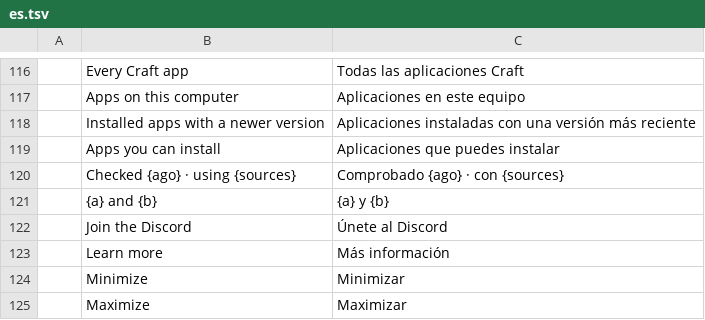
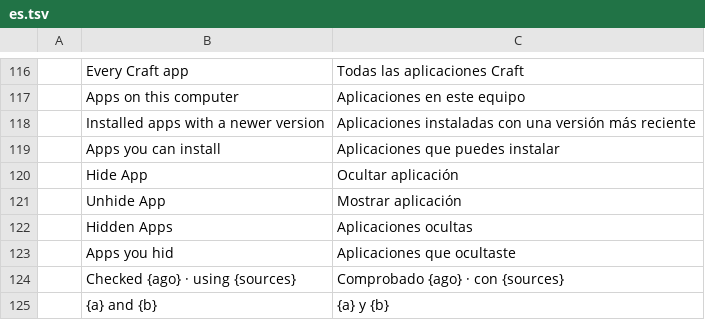
Before and after one commit to JeremyYao/craft-launcher, a TSV file: crates/ui-egui/src/i18n/es.tsv, drawn as a sheet; only a part is shown, gaps mark what is left out; the shorter side is filled out with more unchanged rows; the diff names each change by its address in the sheet, - before the commit and + after, or states it on an @@ line.

```diff
--- a/crates/ui-egui/src/i18n/es.tsv
+++ b/crates/ui-egui/src/i18n/es.tsv
+row 120:  | Hide App | Ocultar aplicación
+row 121:  | Unhide App | Mostrar aplicación
+row 122:  | Hidden Apps | Aplicaciones ocultas
+row 123:  | Apps you hid | Aplicaciones que ocultaste
```
Also changed, not shown: crates/ui-egui/src/i18n/cs.tsv, crates/ui-egui/src/i18n/hu.tsv, 2 other files.
